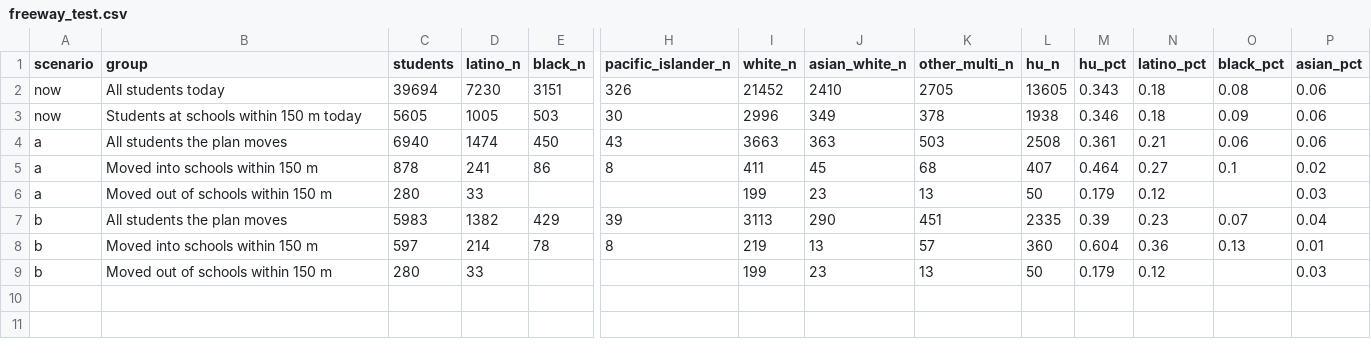
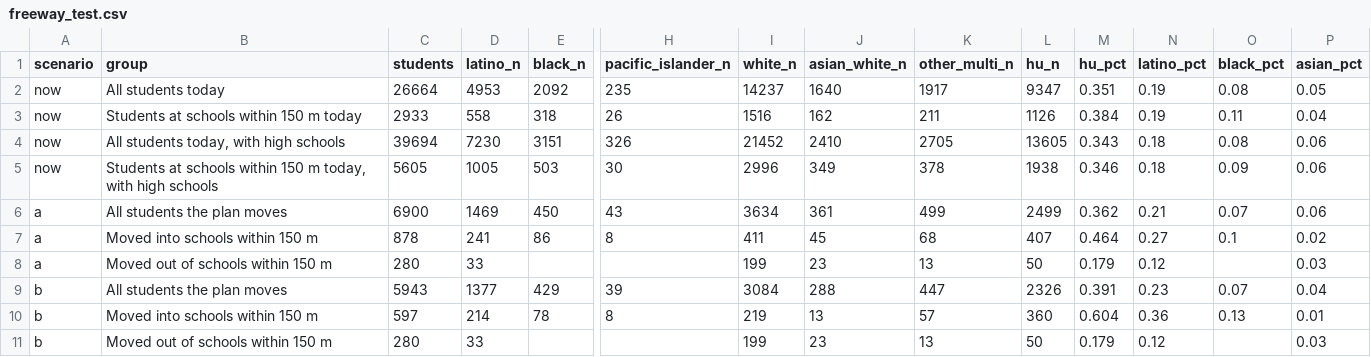
Before and after one commit to jminnier/pps-dli-explorer, a CSV file: data/freeway_test.csv, drawn as a sheet; only a part is shown, gaps mark what is left out; addresses are those after the commit; rows hold the shown columns only; the diff names each change by its address in the sheet, - before the commit and + after, or states it on an @@ line.

```diff
--- a/data/freeway_test.csv
+++ b/data/freeway_test.csv
+row 2: now | All students today | 26664 | 4953 | 2092 | 235 | 14237 | 1640 | 1917 | 9347 | 0.351 | 0.19 | 0.08 | 0.05
+row 3: now | Students at schools within 150 m today | 2933 | 558 | 318 | 26 | 1516 | 162 | 211 | 1126 | 0.384 | 0.19 | 0.11 | 0.04
-B4 (group): All students today
+B4 (group): All students today, with high schools
-B5 (group): …150 m today
+B5 (group): …150 m today, with high schools
-C6 (students): 6940
+C6 (students): 6900
-D6 (latino_n): 1474
+D6 (latino_n): 1469
-I6 (white_n): 3663
+I6 (white_n): 3634
-J6 (asian_white_n): 363
+J6 (asian_white_n): 361
-K6 (other_multi_n): 503
+K6 (other_multi_n): 499
-L6 (hu_n): 2508
+L6 (hu_n): 2499
-M6 (hu_pct): 0.361
+M6 (hu_pct): 0.362
-O6 (black_pct): 0.06
+O6 (black_pct): 0.07
-C9 (students): 5983
+C9 (students): 5943
-D9 (latino_n): 1382
+D9 (latino_n): 1377
-I9 (white_n): 3113
+I9 (white_n): 3084
-J9 (asian_white_n): 290
+J9 (asian_white_n): 288
-K9 (other_multi_n): 451
+K9 (other_multi_n): 447
-L9 (hu_n): 2335
+L9 (hu_n): 2326
-M9 (hu_pct): 0.39
+M9 (hu_pct): 0.391
```
Also changed, not shown: data/freeway_flows.csv, data/freeway_schools.csv, 14 other files.
